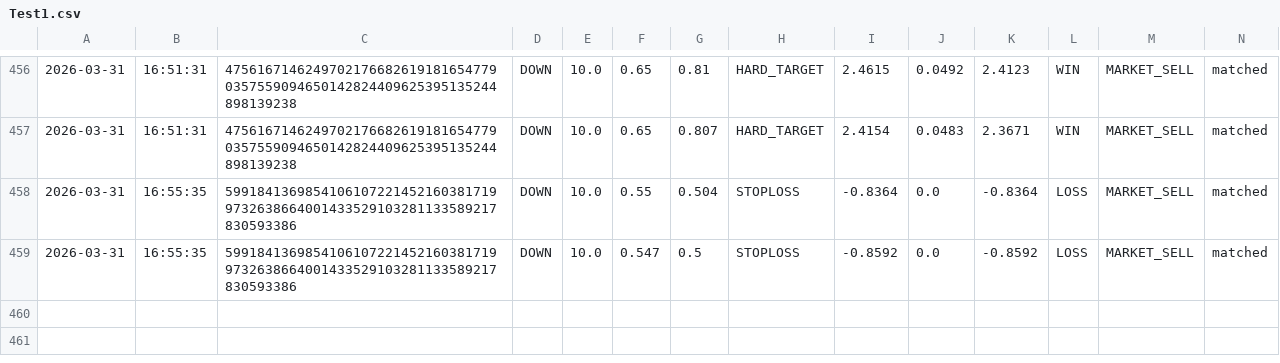
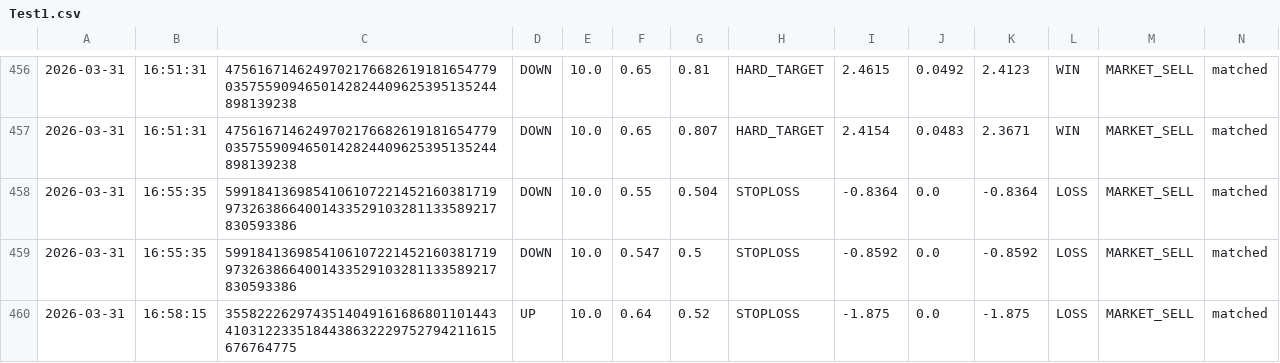
Before and after one commit to gutu99/bot-dashboard, a CSV file: Test1.csv, drawn as a sheet; only a part is shown, gaps mark what is left out.

Commit message:
auto update csv

```diff
--- a/Test1.csv
+++ b/Test1.csv
@@ -459 +459,2 @@
 2026-03-31,16:55:35,59918413698541061072214521603817199732638664001433529103281133589217830593386,DOWN,10.0,0.547,0.5,STOPLOSS,-0.8592,0.0,-0.8592,LOSS,MARKET_SELL,matched
+2026-03-31,16:58:15,35582226297435140491616868011014434103122335184438632229752794211615676764775,UP,10.0,0.64,0.52,STOPLOSS,-1.875,0.0,-1.875,LOSS,MARKET_SELL,matched
```
